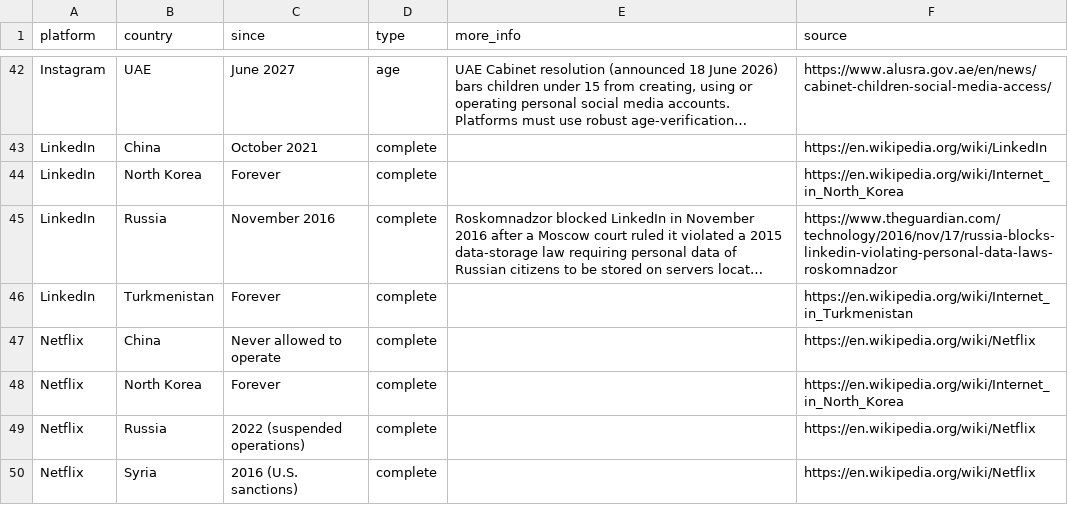
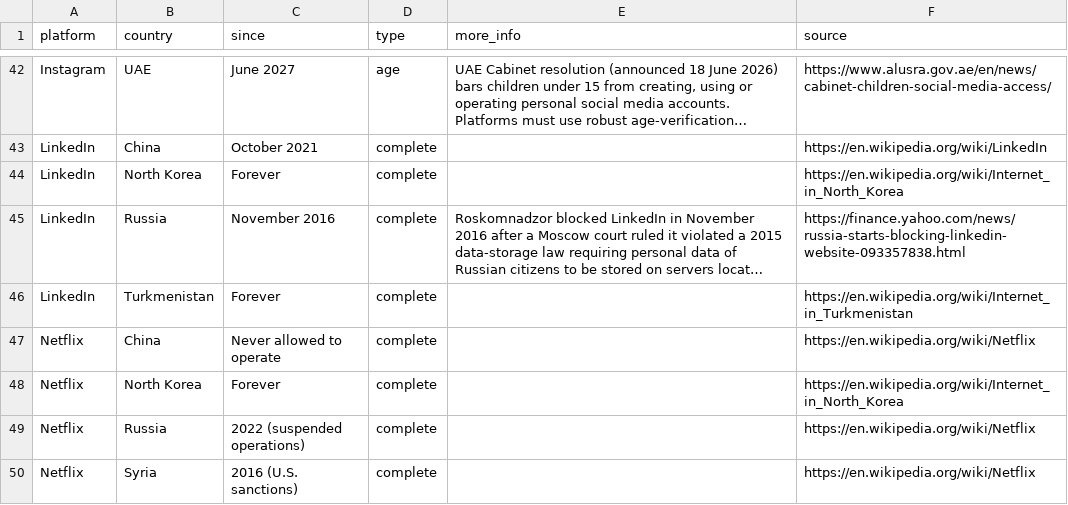
Before and after one commit to vimal7890/Censorship-Tracker, a CSV file: censorship_data.csv, drawn as a sheet; only a part is shown, gaps mark what is left out; long unchanged cells end in …; the diff names each change by its address in the sheet, - before the commit and + after, or states it on an @@ line.

```diff
--- a/censorship_data.csv
+++ b/censorship_data.csv
-F45 (source): https://www.theguardian.com/technology/2016/nov/17/russia-blocks-linkedin-violating-personal-data-laws-roskomnadzor
+F45 (source): https://finance.yahoo.com/news/russia-starts-blocking-linkedin-website-093357838.html
```
Also changed, not shown: 1 other file.
